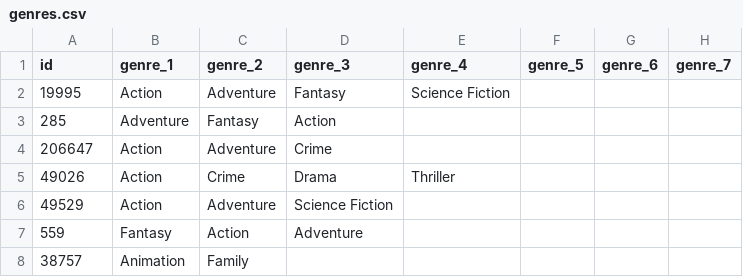
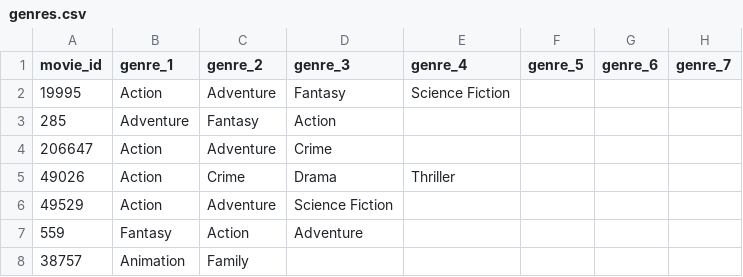
Before and after one commit to ManuelMPinto/Top_5000_Movies, a CSV file: clean_data/genres.csv, drawn as a sheet; only a part is shown.

```diff
--- a/clean_data/genres.csv
+++ b/clean_data/genres.csv
@@ -1,2 +1,2 @@
-id,genre_1,genre_2,genre_3,genre_4,genre_5,genre_6,genre_7
+movie_id,genre_1,genre_2,genre_3,genre_4,genre_5,genre_6,genre_7
 19995,Action,Adventure,Fantasy,Science Fiction, , ,
```
Also changed, not shown: 6 other files.
